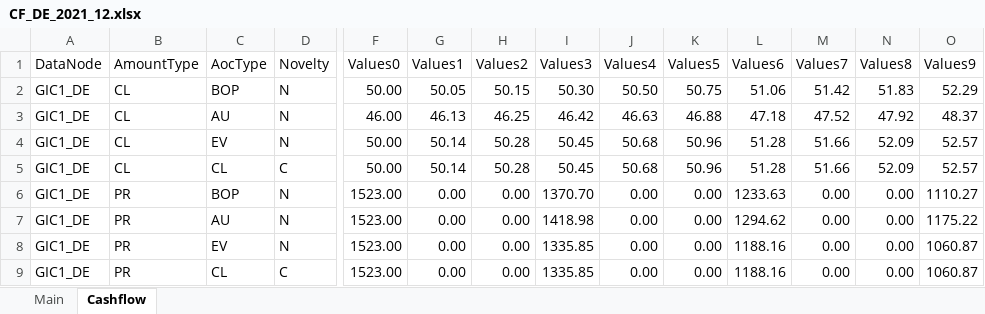
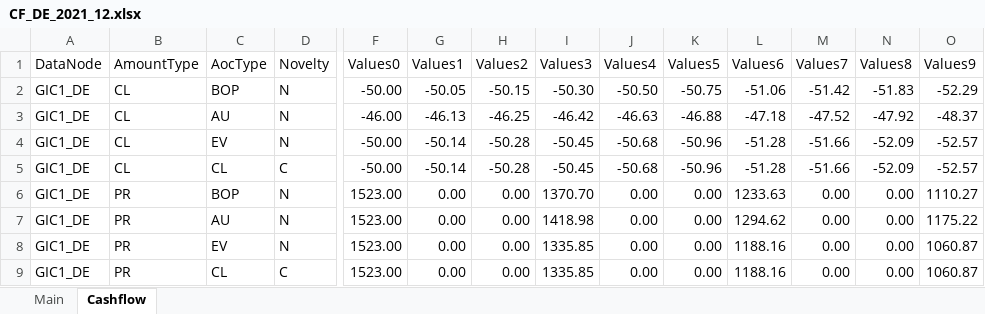
Before and after one commit to Systemorph/IFRS17CalculationEngine, an Excel workbook: PresentValueSeries/CF_DE_2021_12.xlsx, sheet Cashflow, drawn as a sheet; only a part is shown, gaps mark what is left out; values as stored, in another font and other column widths than the file's, no borders; table styles not drawn; removed rows and columns are numbered as before the commit, all else as after; rows hold the shown columns only; the diff names each change by its address in the sheet, - before the commit and + after, or states it on an @@ line.

```diff
--- a/PresentValueSeries/CF_DE_2021_12.xlsx (sheet Cashflow)
+++ b/PresentValueSeries/CF_DE_2021_12.xlsx (sheet Cashflow)
-row 2: GIC1_DE | CL | BOP | N | 50.00 | 50.05 | 50.15 | 50.30 | 50.50 | 50.75 | 51.06 | 51.42 | 51.83 | 52.29
-row 3: GIC1_DE | CL | AU | N | 46.00 | 46.13 | 46.25 | 46.42 | 46.63 | 46.88 | 47.18 | 47.52 | 47.92 | 48.37
-row 4: GIC1_DE | CL | EV | N | 50.00 | 50.14 | 50.28 | 50.45 | 50.68 | 50.96 | 51.28 | 51.66 | 52.09 | 52.57
-row 5: GIC1_DE | CL | CL | C | 50.00 | 50.14 | 50.28 | 50.45 | 50.68 | 50.96 | 51.28 | 51.66 | 52.09 | 52.57
+row 2: GIC1_DE | CL | BOP | N | -50.00 | -50.05 | -50.15 | -50.30 | -50.50 | -50.75 | -51.06 | -51.42 | -51.83 | -52.29
+row 3: GIC1_DE | CL | AU | N | -46.00 | -46.13 | -46.25 | -46.42 | -46.63 | -46.88 | -47.18 | -47.52 | -47.92 | -48.37
+row 4: GIC1_DE | CL | EV | N | -50.00 | -50.14 | -50.28 | -50.45 | -50.68 | -50.96 | -51.28 | -51.66 | -52.09 | -52.57
+row 5: GIC1_DE | CL | CL | C | -50.00 | -50.14 | -50.28 | -50.45 | -50.68 | -50.96 | -51.28 | -51.66 | -52.09 | -52.57
```
Also changed, not shown: PresentValueSeries/CF_CH_2021_12.xlsx, PresentValueSeries/CF_DE_2022_12.xlsx, 7 other files.
